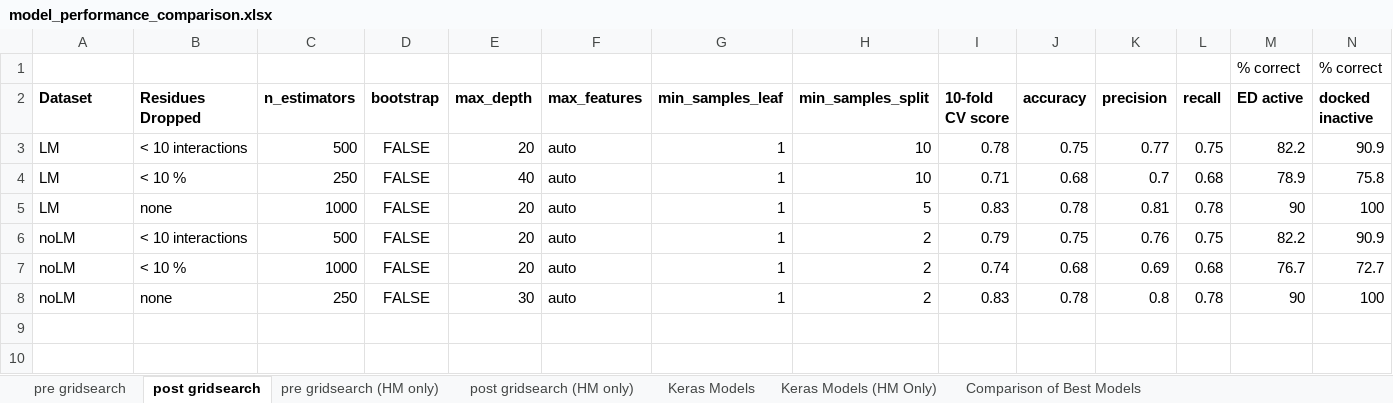
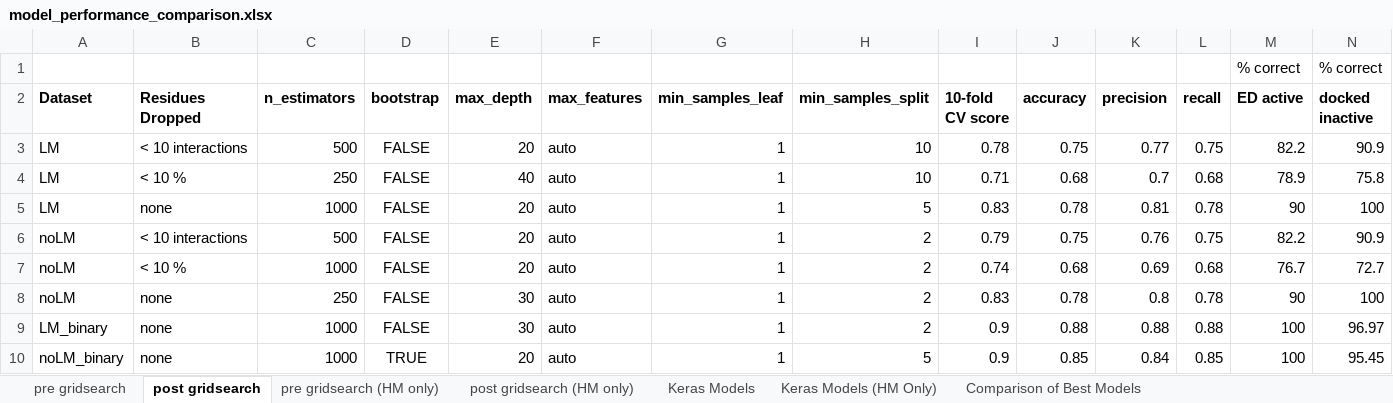
Before and after one commit to gszwabowski/GPCR_DB_project, an Excel workbook: model_performance_comparison.xlsx, sheet post gridsearch, drawn as a sheet; only a part is shown; values as stored, in another font and other column widths than the file's, no borders; rows hold the shown columns only; the diff names each change by its address in the sheet, - before the commit and + after, or states it on an @@ line.

Commit message:
developed binary classifiers using data for all 6 ligand-receptor complex types, removed GPR31 classification code from copied notebooks

```diff
--- a/model_performance_comparison.xlsx (sheet post gridsearch)
+++ b/model_performance_comparison.xlsx (sheet post gridsearch)
+row 9: LM_binary | none | 1000 | FALSE | 30 | auto | 1 | 2 | 0.9 | 0.88 | 0.88 | 0.88 | 100 | 96.97
+row 10: noLM_binary | none | 1000 | TRUE | 20 | auto | 1 | 5 | 0.9 | 0.85 | 0.84 | 0.85 | 100 | 95.45
```
Also changed, not shown: sheet pre gridsearch, 11 other files.
